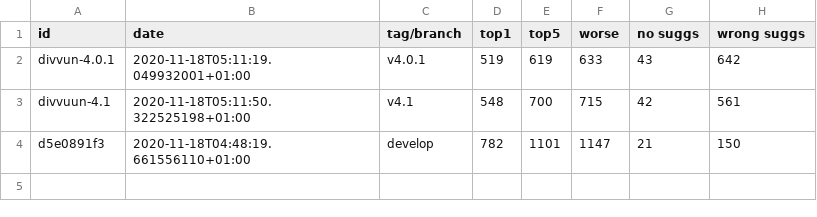
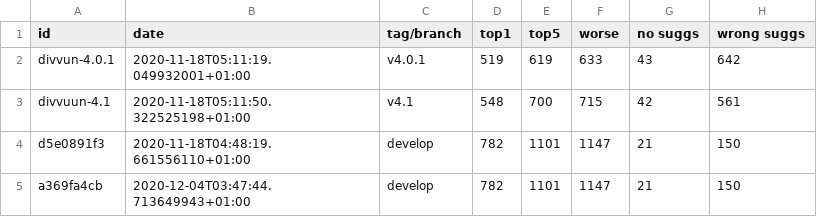
Before and after one commit to giellalt/lang-sma, a TSV file: docs/speller-report.tsv, drawn as a sheet.

```diff
--- a/docs/speller-report.tsv
+++ b/docs/speller-report.tsv
@@ -4 +4,2 @@ divvuun-4.1	2020-11-18T05:11:50.322525198+01:00	v4.1	548	700	715	42	561
 d5e0891f3	2020-11-18T04:48:19.661556110+01:00	develop	782	1101	1147	21	150
+a369fa4cb	2020-12-04T03:47:44.713649943+01:00	develop	782	1101	1147	21	150
```
Also changed, not shown: 2 other files.
